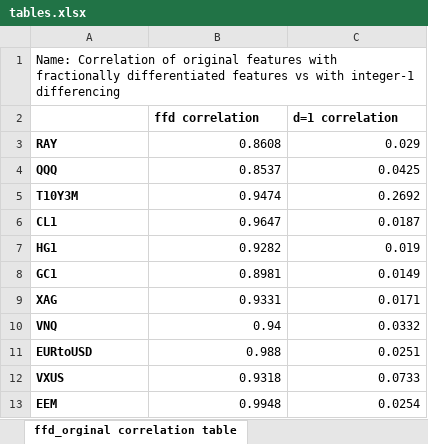
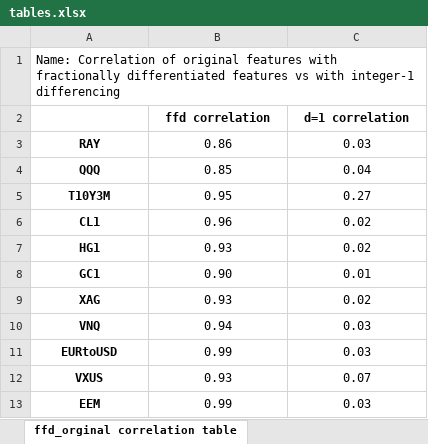
Before and after one commit to Vaanke/IAQF22, an Excel workbook: temporal_clustering/data/outputs/tables.xlsx, sheet ffd_orginal correlation table, drawn as a sheet; values as stored, in another font and other column widths than the file's, no borders; the diff names each change by its address in the sheet, - before the commit and + after, or states it on an @@ line.

```diff
--- a/temporal_clustering/data/outputs/tables.xlsx (sheet ffd_orginal correlation table)
+++ b/temporal_clustering/data/outputs/tables.xlsx (sheet ffd_orginal correlation table)
-B2:C2 alignment: left
+B2:C2 alignment: center
-A3:A13 alignment: left
+A3:A13 alignment: center
-B3 (ffd correlation): 0.8608
+B3 (ffd correlation): 0.86
-B3:C13 alignment: right
+B3:C13 alignment: center
-C3 (d=1 correlation): 0.029
+C3 (d=1 correlation): 0.03
-B4 (ffd correlation): 0.8537
+B4 (ffd correlation): 0.85
-C4 (d=1 correlation): 0.0425
+C4 (d=1 correlation): 0.04
-B5 (ffd correlation): 0.9474
+B5 (ffd correlation): 0.95
-C5 (d=1 correlation): 0.2692
+C5 (d=1 correlation): 0.27
-B6 (ffd correlation): 0.9647
+B6 (ffd correlation): 0.96
-C6 (d=1 correlation): 0.0187
+C6 (d=1 correlation): 0.02
-B7 (ffd correlation): 0.9282
+B7 (ffd correlation): 0.93
-C7 (d=1 correlation): 0.019
+C7 (d=1 correlation): 0.02
-B8 (ffd correlation): 0.8981
+B8 (ffd correlation): 0.90
-C8 (d=1 correlation): 0.0149
+C8 (d=1 correlation): 0.01
-B9 (ffd correlation): 0.9331
+B9 (ffd correlation): 0.93
-C9 (d=1 correlation): 0.0171
+C9 (d=1 correlation): 0.02
-C10 (d=1 correlation): 0.0332
+C10 (d=1 correlation): 0.03
-B11 (ffd correlation): 0.988
+B11 (ffd correlation): 0.99
-C11 (d=1 correlation): 0.0251
+C11 (d=1 correlation): 0.03
-B12 (ffd correlation): 0.9318
+B12 (ffd correlation): 0.93
-C12 (d=1 correlation): 0.0733
+C12 (d=1 correlation): 0.07
-B13 (ffd correlation): 0.9948
+B13 (ffd correlation): 0.99
-C13 (d=1 correlation): 0.0254
+C13 (d=1 correlation): 0.03
```
Also changed, not shown: sheet 1 year vs 4 year retrain, 3 other files.
